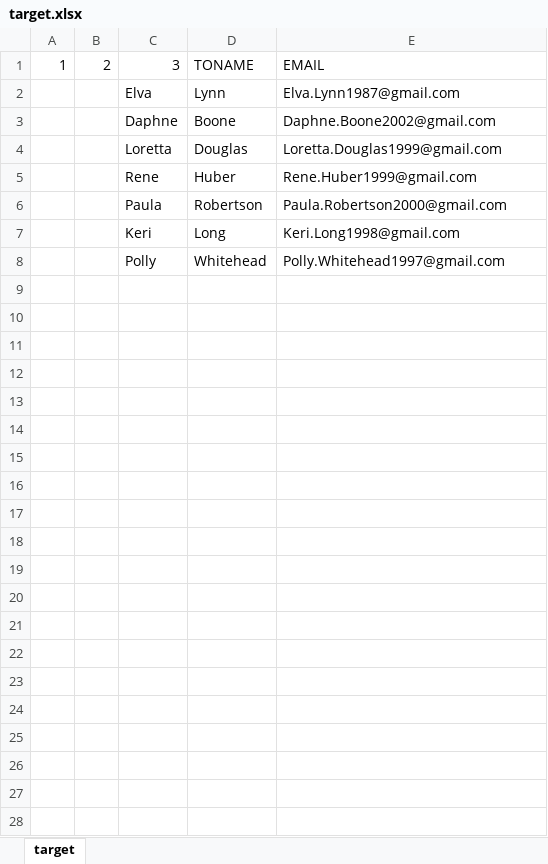
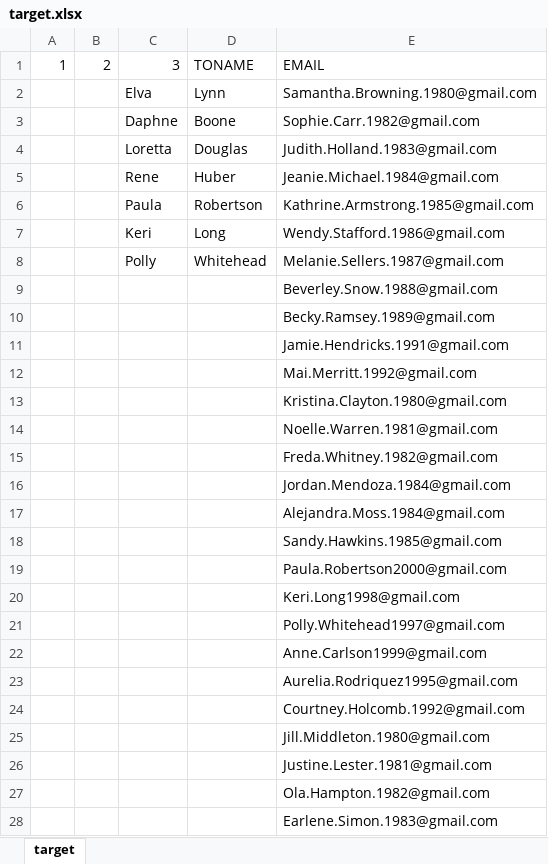
Before and after one commit to adamnBlack/pyqt_monster, an Excel workbook: database/target.xlsx, sheet target, drawn as a sheet; values as stored, in another font and other column widths than the file's, no borders; the diff names each change by its address in the sheet, - before the commit and + after, or states it on an @@ line.

```diff
--- a/database/target.xlsx (sheet target)
+++ b/database/target.xlsx (sheet target)
-E2: Elva.Lynn1987@gmail.com
+E2: Samantha.Browning.1980@gmail.com
-E3: Daphne.Boone2002@gmail.com
+E3: Sophie.Carr.1982@gmail.com
-E4: Loretta.Douglas1999@gmail.com
+E4: Judith.Holland.1983@gmail.com
-E5: Rene.Huber1999@gmail.com
+E5: Jeanie.Michael.1984@gmail.com
-E6: Paula.Robertson2000@gmail.com
+E6: Kathrine.Armstrong.1985@gmail.com
-E7: Keri.Long1998@gmail.com
+E7: Wendy.Stafford.1986@gmail.com
-E8: Polly.Whitehead1997@gmail.com
+E8: Melanie.Sellers.1987@gmail.com
+row 9:  |  |  |  | Beverley.Snow.1988@gmail.com
+row 10:  |  |  |  | Becky.Ramsey.1989@gmail.com
+row 11:  |  |  |  | Jamie.Hendricks.1991@gmail.com
+row 12:  |  |  |  | Mai.Merritt.1992@gmail.com
+row 13:  |  |  |  | Kristina.Clayton.1980@gmail.com
+row 14:  |  |  |  | Noelle.Warren.1981@gmail.com
+row 15:  |  |  |  | Freda.Whitney.1982@gmail.com
+row 16:  |  |  |  | Jordan.Mendoza.1984@gmail.com
+row 17:  |  |  |  | Alejandra.Moss.1984@gmail.com
+row 18:  |  |  |  | Sandy.Hawkins.1985@gmail.com
+row 19:  |  |  |  | Paula.Robertson2000@gmail.com
+row 20:  |  |  |  | Keri.Long1998@gmail.com
+row 21:  |  |  |  | Polly.Whitehead1997@gmail.com
+row 22:  |  |  |  | Anne.Carlson1999@gmail.com
+row 23:  |  |  |  | Aurelia.Rodriquez1995@gmail.com
+row 24:  |  |  |  | Courtney.Holcomb.1992@gmail.com
+row 25:  |  |  |  | Jill.Middleton.1980@gmail.com
+row 26:  |  |  |  | Justine.Lester.1981@gmail.com
+row 27:  |  |  |  | Ola.Hampton.1982@gmail.com
+row 28:  |  |  |  | Earlene.Simon.1983@gmail.com
```
Also changed, not shown: database/group_a.xlsx, database/group_b.xlsx, 13 other files.
